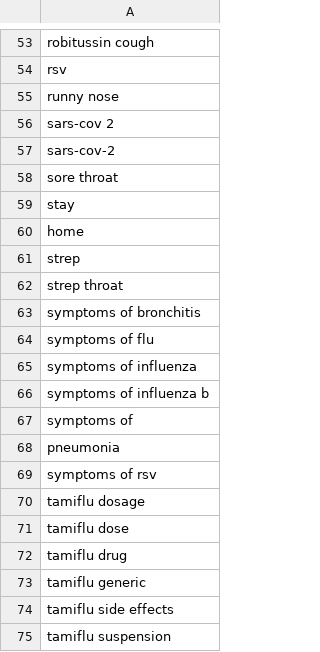
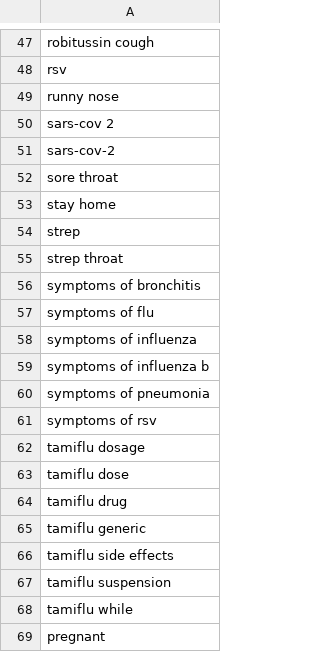
Before and after one commit to samueltof/covid19_forecast_ml, a CSV file: data/Google_Trends/search_terms_EN.csv, drawn as a sheet; only a part is shown, gaps mark what is left out; the shorter side is filled out with more unchanged rows; the diff covers the shown part only.

```diff
--- a/data/Google_Trends/search_terms_EN.csv
+++ b/data/Google_Trends/search_terms_EN.csv
@@ -58,4 +52,3 @@ sars-cov-2,
 sore throat,
-stay
-home,
+stay home,
 strep,
@@ -66,4 +59,3 @@ symptoms of influenza,
 symptoms of influenza b,
-symptoms of
-pneumonia,
+symptoms of pneumonia,
 symptoms of rsv,
```
Also changed, not shown: 6 removed rows and 5 edited cells elsewhere in this file, data/Google_Trends/trends_BOG.csv, 16 other files.
